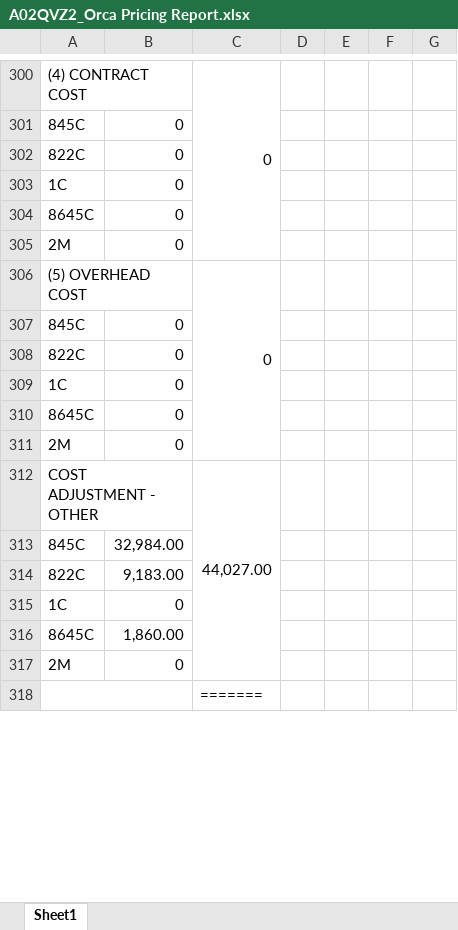
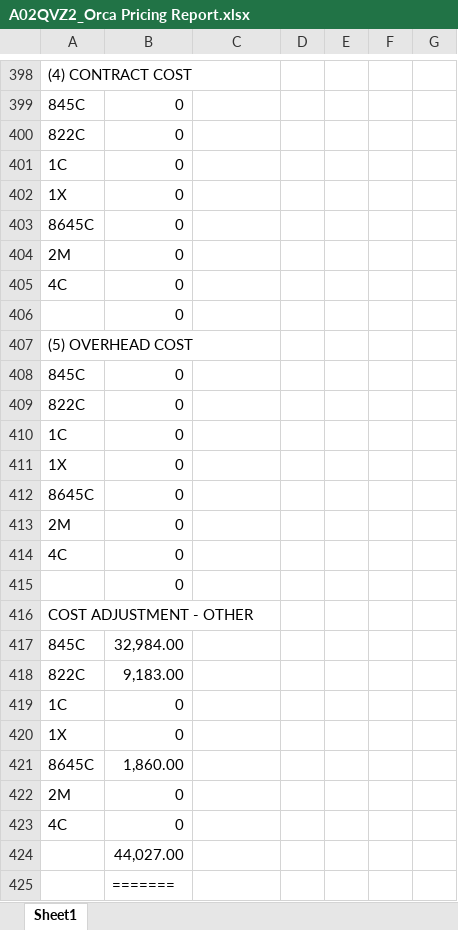
Before and after one commit to onir2024/SHR, an Excel workbook: A02QVZ2_Orca Pricing Report.xlsx, sheet Sheet1, drawn as a sheet; only a part is shown, gaps mark what is left out; values as stored, in another font and other column widths than the file's, no cell formats; removed rows and columns are numbered as before the commit, all else as after; the diff covers the shown part only; the diff names each change by its address in the sheet, - before the commit and + after, or states it on an @@ line.

```diff
--- a/A02QVZ2_Orca Pricing Report.xlsx (sheet Sheet1)
+++ b/A02QVZ2_Orca Pricing Report.xlsx (sheet Sheet1)
-A300:B300 merged
-C398: 0
+C398: (empty)
-C300:C305 merged
+row 402: 1X | 0
+row 405: 4C | 0
+row 406:  | 0
-A306:B306 merged
-C407: 0
+C407: (empty)
-C306:C311 merged
+row 411: 1X | 0
+row 414: 4C | 0
+row 415:  | 0
-A312:B312 merged
-C416: 44,027.00
+C416: (empty)
-C312:C317 merged
+row 420: 1X | 0
-row 318:  |  | =======
+row 423: 4C | 0
+row 424:  | 44,027.00
+row 425:  | =======
```
Also changed, not shown: 115 added rows, 16 removed rows, 153 edited cells and merged cells elsewhere in this sheet, cell formats, A02QVZ2_Fin Buff Calc.xlsx.
